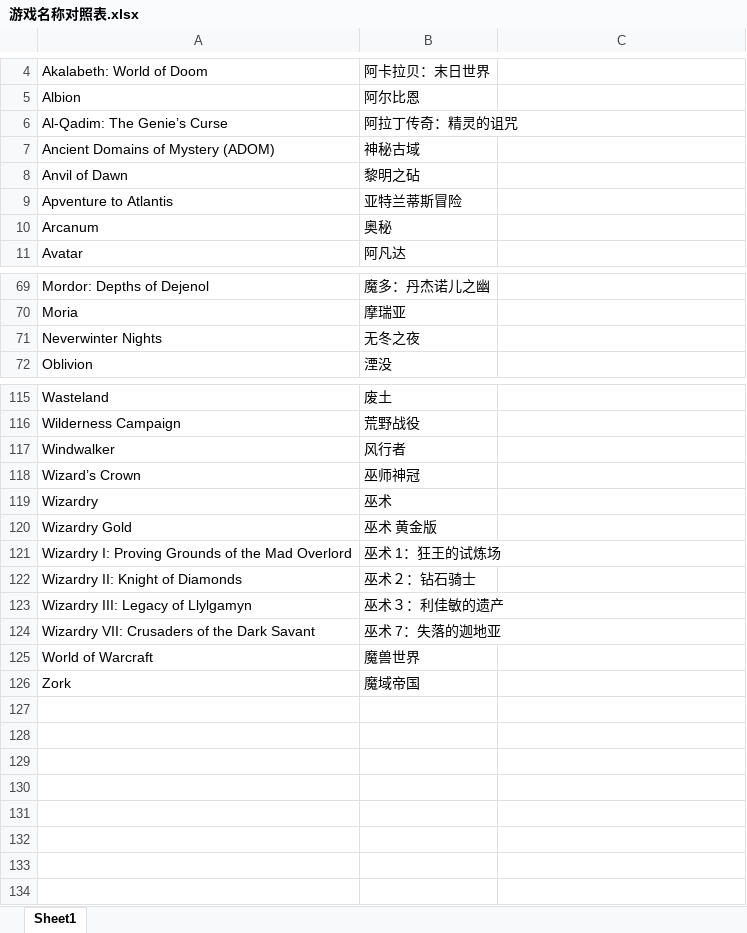
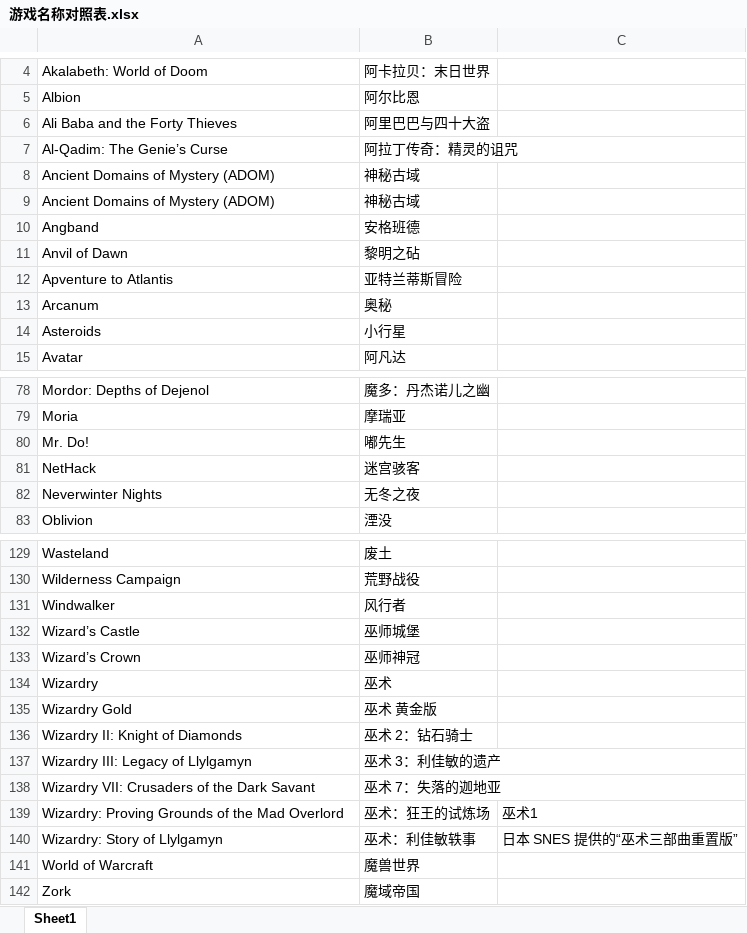
Before and after one commit to nakamura343/CRPG-Book-Chinese, an Excel workbook: 游戏名称对照表.xlsx, sheet Sheet1, drawn as a sheet; only a part is shown, gaps mark what is left out; values as stored, in another font and other column widths than the file's, no borders; removed rows and columns are numbered as before the commit, all else as after; the diff covers the shown part only; the diff names each change by its address in the sheet, - before the commit and + after, or states it on an @@ line.

```diff
--- a/游戏名称对照表.xlsx (sheet Sheet1)
+++ b/游戏名称对照表.xlsx (sheet Sheet1)
+row 6: Ali Baba and the Forty Thieves | 阿里巴巴与四十大盗
+row 9: Ancient Domains of Mystery (ADOM) | 神秘古域
+row 10: Angband | 安格班德
+row 14: Asteroids | 小行星
+row 80: Mr. Do! | 嘟先生
+row 81: NetHack | 迷宫骇客
+row 132: Wizard’s Castle | 巫师城堡
-row 121: Wizardry I: Proving Grounds of the Mad Overlord | 巫术 1：狂王的试炼场
-B136: 巫术２：钻石骑士
+B136: 巫术 2：钻石骑士
-B137: 巫术３：利佳敏的遗产
+B137: 巫术 3：利佳敏的遗产
+row 139: Wizardry: Proving Grounds of the Mad Overlord | 巫术：狂王的试炼场 | 巫术1
+row 140: Wizardry: Story of Llylgamyn | 巫术：利佳敏轶事 | 日本 SNES 提供的“巫术三部曲重置版”
```
Also changed, not shown: 9 added rows, 1 removed row and 2 edited cells elsewhere in this sheet, 28 other files.
